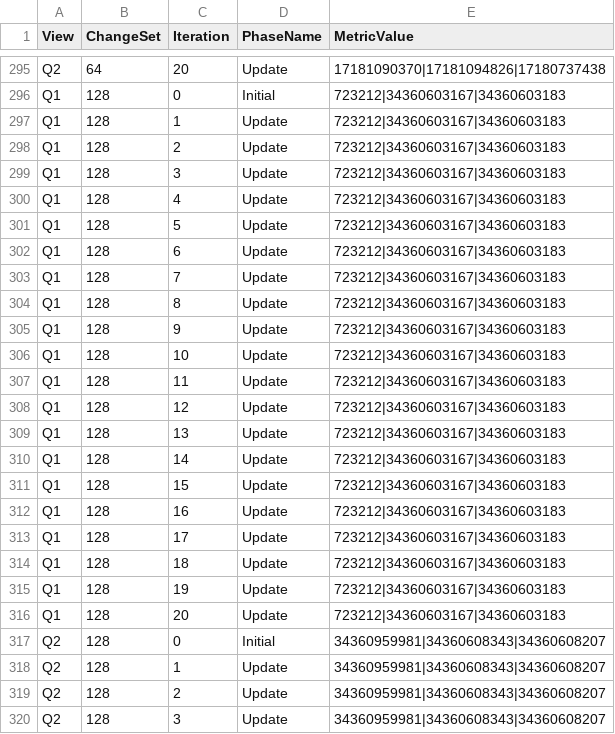
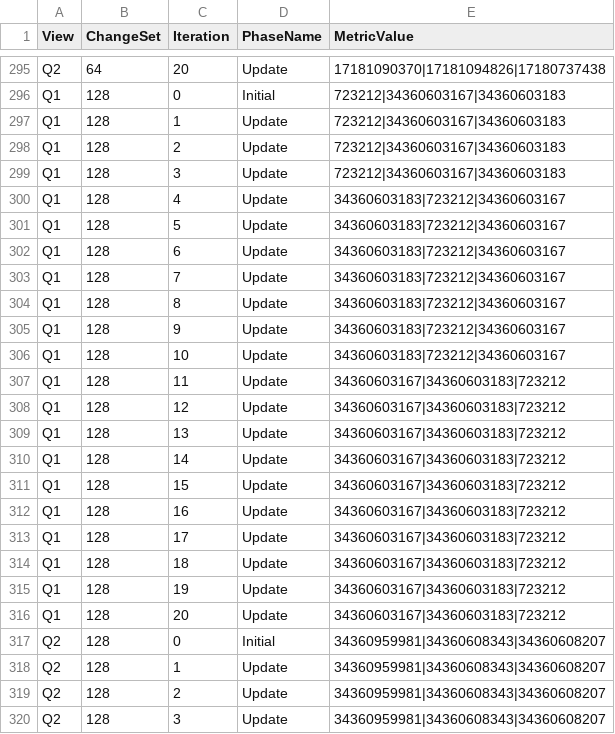
Before and after one commit to TransformationToolContest/ttc2018liveContest, a CSV file: expected-results/results.csv, drawn as a sheet; only a part is shown, gaps mark what is left out; the diff covers the shown part only.

```diff
--- a/expected-results/results.csv
+++ b/expected-results/results.csv
@@ -299,19 +299,19 @@
 "Q1";128;3;"Update";"723212|34360603167|34360603183"
-"Q1";128;4;"Update";"723212|34360603167|34360603183"
-"Q1";128;5;"Update";"723212|34360603167|34360603183"
-"Q1";128;6;"Update";"723212|34360603167|34360603183"
-"Q1";128;7;"Update";"723212|34360603167|34360603183"
-"Q1";128;8;"Update";"723212|34360603167|34360603183"
-"Q1";128;9;"Update";"723212|34360603167|34360603183"
-"Q1";128;10;"Update";"723212|34360603167|34360603183"
-"Q1";128;11;"Update";"723212|34360603167|34360603183"
-"Q1";128;12;"Update";"723212|34360603167|34360603183"
-"Q1";128;13;"Update";"723212|34360603167|34360603183"
-"Q1";128;14;"Update";"723212|34360603167|34360603183"
-"Q1";128;15;"Update";"723212|34360603167|34360603183"
-"Q1";128;16;"Update";"723212|34360603167|34360603183"
-"Q1";128;17;"Update";"723212|34360603167|34360603183"
-"Q1";128;18;"Update";"723212|34360603167|34360603183"
-"Q1";128;19;"Update";"723212|34360603167|34360603183"
-"Q1";128;20;"Update";"723212|34360603167|34360603183"
+"Q1";128;4;"Update";"34360603183|723212|34360603167"
+"Q1";128;5;"Update";"34360603183|723212|34360603167"
+"Q1";128;6;"Update";"34360603183|723212|34360603167"
+"Q1";128;7;"Update";"34360603183|723212|34360603167"
+"Q1";128;8;"Update";"34360603183|723212|34360603167"
+"Q1";128;9;"Update";"34360603183|723212|34360603167"
+"Q1";128;10;"Update";"34360603183|723212|34360603167"
+"Q1";128;11;"Update";"34360603167|34360603183|723212"
+"Q1";128;12;"Update";"34360603167|34360603183|723212"
+"Q1";128;13;"Update";"34360603167|34360603183|723212"
+"Q1";128;14;"Update";"34360603167|34360603183|723212"
+"Q1";128;15;"Update";"34360603167|34360603183|723212"
+"Q1";128;16;"Update";"34360603167|34360603183|723212"
+"Q1";128;17;"Update";"34360603167|34360603183|723212"
+"Q1";128;18;"Update";"34360603167|34360603183|723212"
+"Q1";128;19;"Update";"34360603167|34360603183|723212"
+"Q1";128;20;"Update";"34360603167|34360603183|723212"
 "Q2";128;0;"Initial";"34360959981|34360608343|34360608207"
```
Also changed, not shown: 79 edited cells elsewhere in this file, 29 other files.
